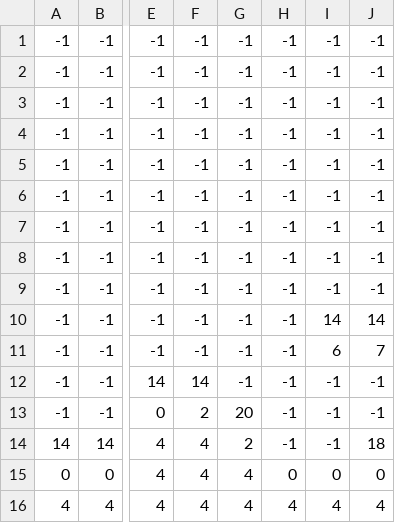
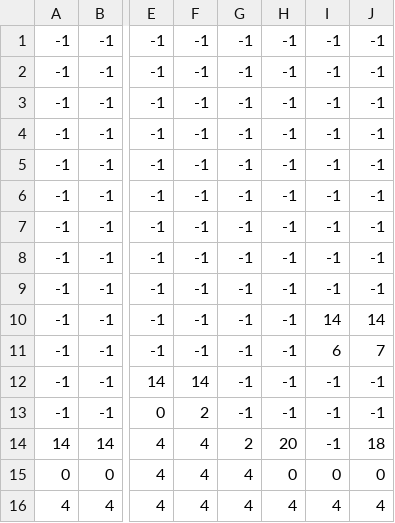
Before and after one commit to priyap2166/g_breaker.4, a CSV file: level0_data.csv, drawn as a sheet; only a part is shown, gaps mark what is left out; the diff names each change by its address in the sheet, - before the commit and + after, or states it on an @@ line.

```diff
--- a/level0_data.csv
+++ b/level0_data.csv
-G13: 20
+G13: -1
-H14: -1
+H14: 20
```
Also changed, not shown: 1 other file.
